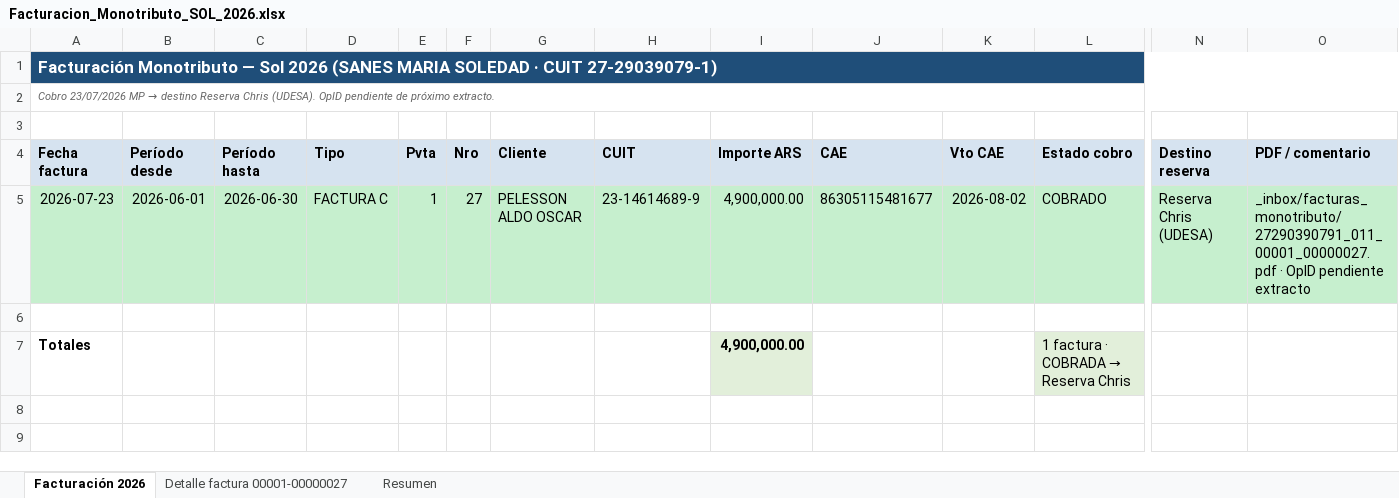
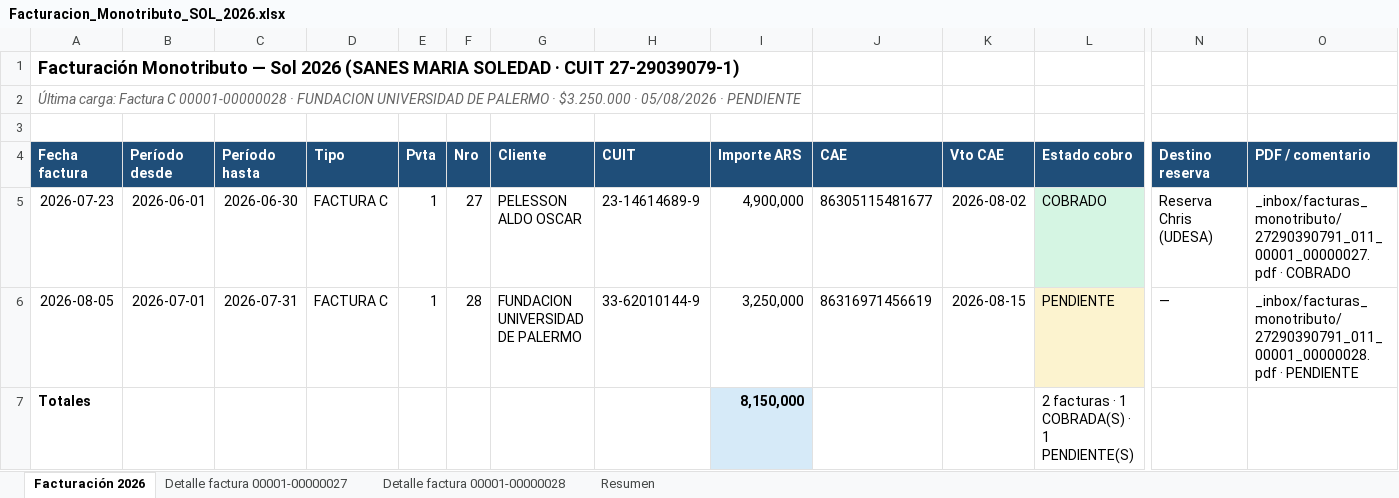
Before and after one commit to solzito148/budget, an Excel workbook: SOL/Facturacion_Monotributo_SOL_2026.xlsx, sheet Facturación 2026, drawn as a sheet; only a part is shown, gaps mark what is left out; values as stored, in another font and other column widths than the file's, no borders; removed rows and columns are numbered as before the commit, all else as after; rows hold the shown columns only; the diff covers the shown part only; the diff names each change by its address in the sheet, - before the commit and + after, or states it on an @@ line.

```diff
--- a/SOL/Facturacion_Monotributo_SOL_2026.xlsx (sheet Facturación 2026)
+++ b/SOL/Facturacion_Monotributo_SOL_2026.xlsx (sheet Facturación 2026)
+sheet tab: Detalle factura 00001-00000028
@@ A1:A2 text size: larger @@
@@ A1 fill: #1F4E79 → none, text colour: #FFFFFF → black @@
-A1:O1 merged
@@ A2 (Fecha factura): Cobro 23/07/2026 MP → destino Reserva Chris (UDESA). OpID pendiente de próximo extracto. → Última carga: Factura C 00001-00000028 · FUNDACION UNIVERSIDAD DE PALERMO · $3.250.000 · 05/08/2026 · PENDIENTE @@
-A2:O2 merged
@@ A4:O4 fill: #D6E3F0 → #1F4E79, text colour: black → #FFFFFF @@
-A5:K5 fill: #C6EFCE
+A5:K5 fill: none
-I5 (Importe ARS): 4,900,000.00
+I5 (Importe ARS): 4,900,000
-N5:O5 fill: #C6EFCE
+N5:O5 fill: none
-O5 (PDF / comentario): _inbox/facturas_monotributo/27290390791_011_00001_00000027.pdf · OpID pendiente extracto
+O5 (PDF / comentario): _inbox/facturas_monotributo/27290390791_011_00001_00000027.pdf · COBRADO
-row 6: (empty)
+row 6: 2026-08-05 | 2026-07-01 | 2026-07-31 | FACTURA C | 1 | 28 | FUNDACION UNIVERSIDAD DE PALERMO | 33-62010144-9 | 3,250,000 | 86316971456619 | 2026-08-15 | PENDIENTE | — | _inbox/facturas_monotributo/27290390791_011_00001_00000028.pdf · PENDIENTE
-L6 fill: none
+L6 fill: #FCF3CF
-I7 (Importe ARS): 4,900,000.00
+I7 (Importe ARS): 8,150,000
-I7 fill: #E2EFDA
+I7 fill: #D6EAF8
@@ L7 (Estado cobro): 1 factura · COBRADA → Reserva Chris → 2 facturas · 1 COBRADA(S) · 1 PENDIENTE(S) @@
-L7 fill: #E2EFDA
+L7 fill: none
```
Also changed, not shown: cell formats elsewhere in this sheet, sheet Resumen, sheet Detalle factura 00001-00000027, 2 other files.
